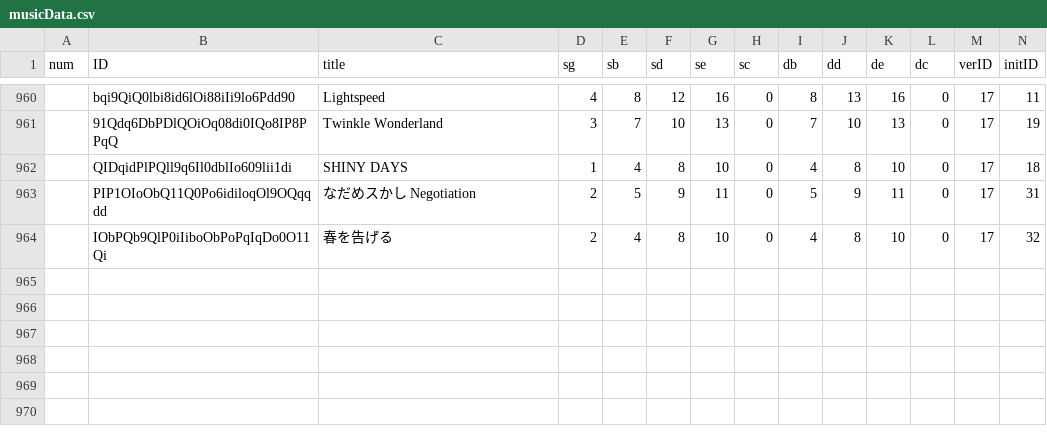
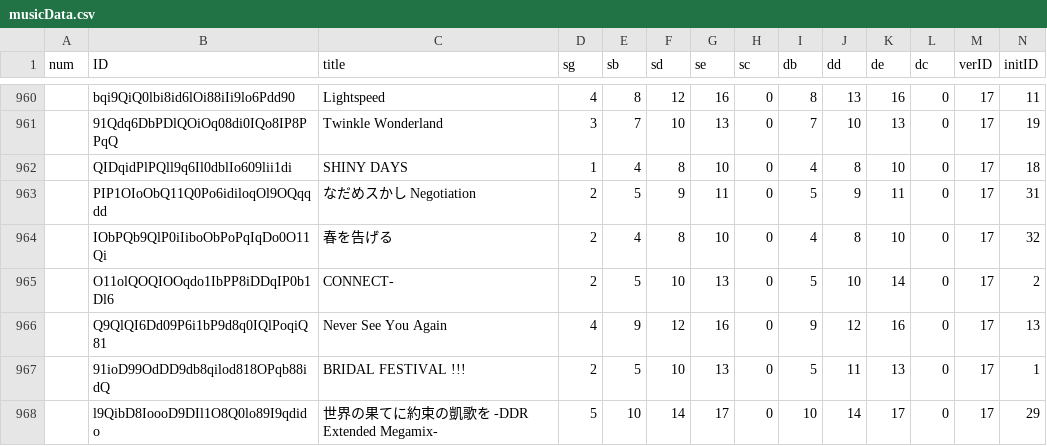
Before and after one commit to mnru/DDR-SCORE-GETTER, a CSV file: data/musicData.csv, drawn as a sheet; only a part is shown, gaps mark what is left out; the diff names each change by its address in the sheet, - before the commit and + after, or states it on an @@ line.

Commit message:
update musicData.csv

```diff
--- a/data/musicData.csv
+++ b/data/musicData.csv
+row 965:  | O11olQOQIOOqdo1IbPP8iDDqIP0b1Dl6 | CONNECT- | 2 | 5 | 10 | 13 | 0 | 5 | 10 | 14 | 0 | 17 | 2
+row 966:  | Q9QlQI6Dd09P6i1bP9d8q0IQlPoqiQ81 | Never See You Again | 4 | 9 | 12 | 16 | 0 | 9 | 12 | 16 | 0 | 17 | 13
+row 967:  | 91ioD99OdDD9db8qilod818OPqb88idQ | BRIDAL FESTIVAL !!! | 2 | 5 | 10 | 13 | 0 | 5 | 11 | 13 | 0 | 17 | 1
+row 968:  | l9QibD8IoooD9DIl1O8Q0lo89I9qdido | 世界の果てに約束の凱歌を -DDR Extended Megamix- | 5 | 10 | 14 | 17 | 0 | 10 | 14 | 17 | 0 | 17 | 29
```
